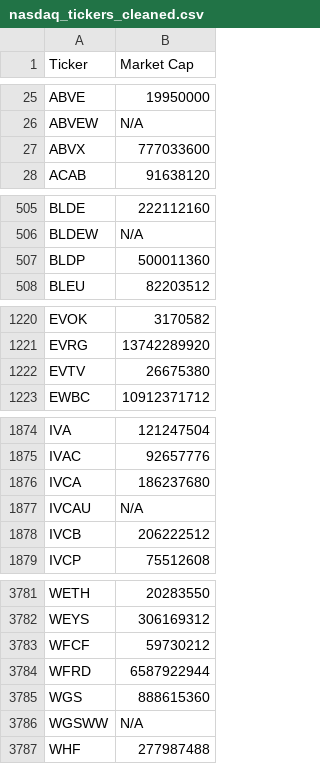
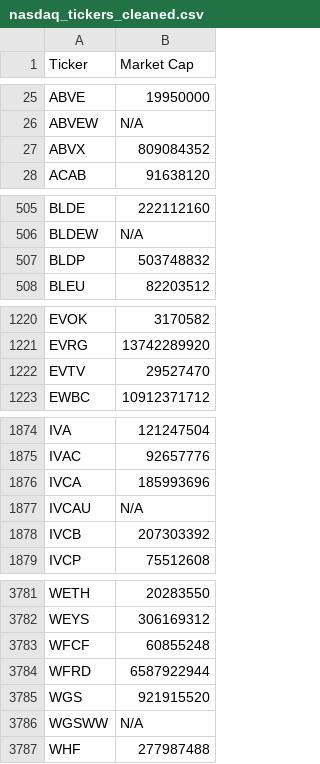
Before and after one commit to JNewman-cell/StockProjects, a CSV file: StockTickers/nasdaq_tickers_cleaned.csv, drawn as a sheet; only a part is shown, gaps mark what is left out; the diff covers the shown part only.

Commit message:
Add cleaned dataset CSVs and Trie pickle

```diff
--- a/StockTickers/nasdaq_tickers_cleaned.csv
+++ b/StockTickers/nasdaq_tickers_cleaned.csv
@@ -26,3 +26,3 @@ ABVE,19950000
 ABVEW,N/A
-ABVX,777033600
+ABVX,809084352
 ACAB,91638120
@@ -506,3 +506,3 @@ BLDE,222112160
 BLDEW,N/A
-BLDP,500011360
+BLDP,503748832
 BLEU,82203512
@@ -1221,3 +1221,3 @@ EVOK,3170582
 EVRG,13742289920
-EVTV,26675380
+EVTV,29527470
 EWBC,10912371712
@@ -1875,5 +1875,5 @@ IVA,121247504
 IVAC,92657776
-IVCA,186237680
+IVCA,185993696
 IVCAU,N/A
-IVCB,206222512
+IVCB,207303392
 IVCP,75512608
@@ -3782,5 +3782,5 @@ WETH,20283550
 WEYS,306169312
-WFCF,59730212
+WFCF,60855248
 WFRD,6587922944
-WGS,888615360
+WGS,921915520
 WGSWW,N/A
```
Also changed, not shown: 22 edited cells elsewhere in this file, StockTickers/nyse_tickers_cleaned.csv, 1 other file.
